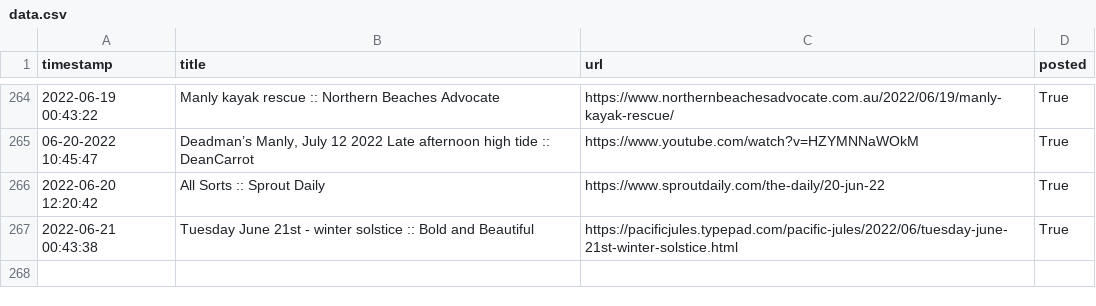
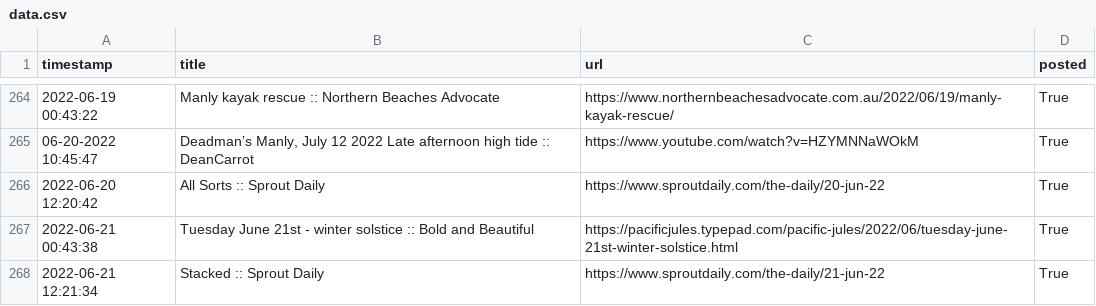
Before and after one commit to alexlaverty/manlybeach-reddit-bot, a CSV file: data.csv, drawn as a sheet; only a part is shown, gaps mark what is left out.

```diff
--- a/data.csv
+++ b/data.csv
@@ -267 +267,2 @@ timestamp,title,url,posted
 2022-06-21 00:43:38,Tuesday June 21st  - winter solstice  :: Bold and Beautiful,https://pacificjules.typepad.com/pacific-jules/2022/06/tuesday-june-21st-winter-solstice.html,True
+2022-06-21 12:21:34,Stacked :: Sprout Daily,https://www.sproutdaily.com/the-daily/21-jun-22,True
```
